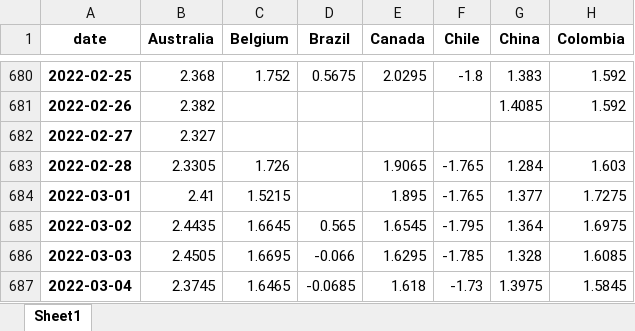
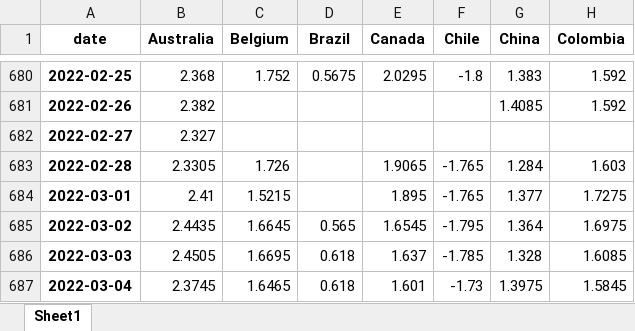
Before and after one commit to cober-data/curvature_database, an Excel workbook: database_full_5y.xlsx, sheet Sheet1, drawn as a sheet; only a part is shown, gaps mark what is left out; values as stored, in another font and other column widths than the file's, no borders; the diff names each change by its address in the sheet, - before the commit and + after, or states it on an @@ line.

```diff
--- a/database_full_5y.xlsx (sheet Sheet1)
+++ b/database_full_5y.xlsx (sheet Sheet1)
-D686 (Brazil): -0.066
+D686 (Brazil): 0.618
-E686 (Canada): 1.6295
+E686 (Canada): 1.637
-D687 (Brazil): -0.0685
+D687 (Brazil): 0.618
-E687 (Canada): 1.618
+E687 (Canada): 1.601
```
Also changed, not shown: Bonds_Australia.xlsx, Bonds_Brazil.xlsx, 39 other files.
